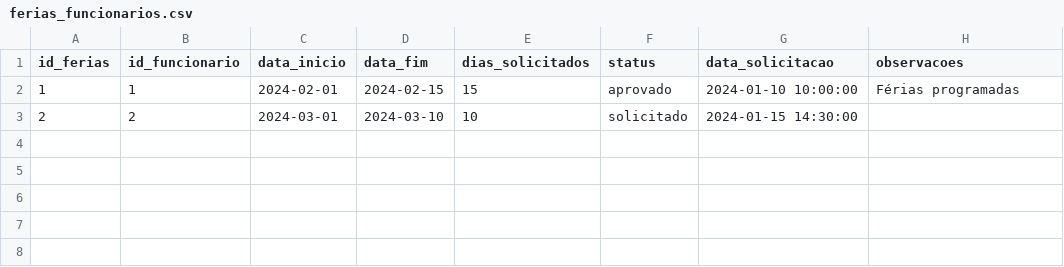
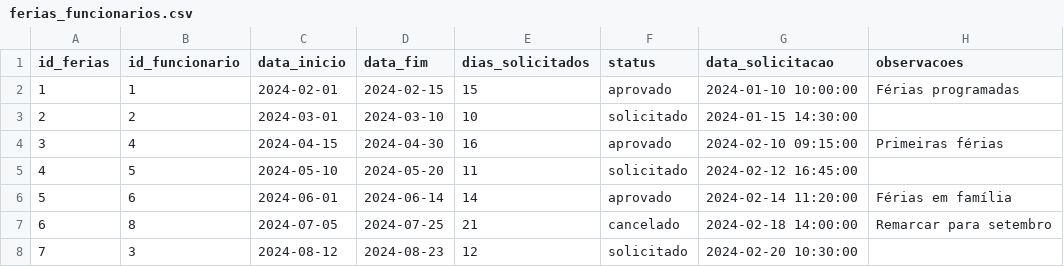
Before and after one commit to usr-kami/Pao-FresQUIM, a CSV file: backend/paofresquim/src/main/resources/database/seeding-csv/ferias_funcionarios.csv, drawn as a sheet.

```diff
--- a/backend/paofresquim/src/main/resources/database/seeding-csv/ferias_funcionarios.csv
+++ b/backend/paofresquim/src/main/resources/database/seeding-csv/ferias_funcionarios.csv
@@ -3 +3,6 @@ id_ferias,id_funcionario,data_inicio,data_fim,dias_solicitados,status,data_solic
 2,2,2024-03-01,2024-03-10,10,solicitado,2024-01-15 14:30:00,
+3,4,2024-04-15,2024-04-30,16,aprovado,2024-02-10 09:15:00,Primeiras férias
+4,5,2024-05-10,2024-05-20,11,solicitado,2024-02-12 16:45:00,
+5,6,2024-06-01,2024-06-14,14,aprovado,2024-02-14 11:20:00,Férias em família
+6,8,2024-07-05,2024-07-25,21,cancelado,2024-02-18 14:00:00,Remarcar para setembro
+7,3,2024-08-12,2024-08-23,12,solicitado,2024-02-20 10:30:00,
```
Also changed, not shown: backend/paofresquim/src/main/resources/database/seeding-csv/clientes.csv, backend/paofresquim/src/main/resources/database/seeding-csv/estoque_ingredientes.csv, 4 other files.
